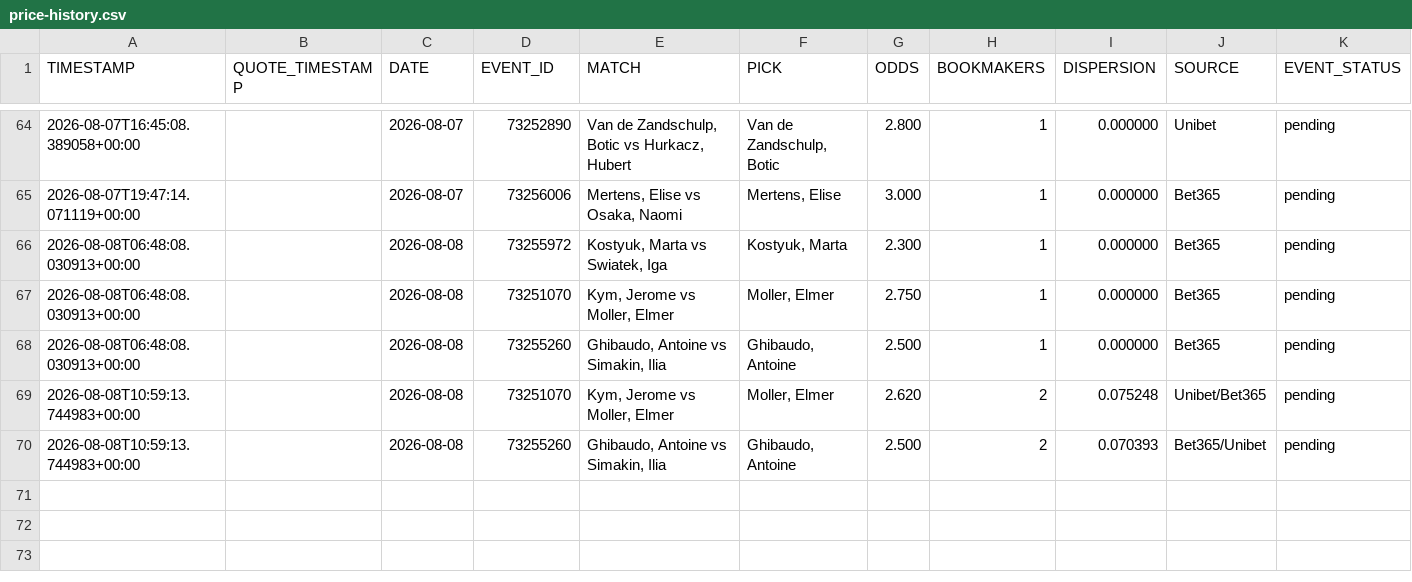
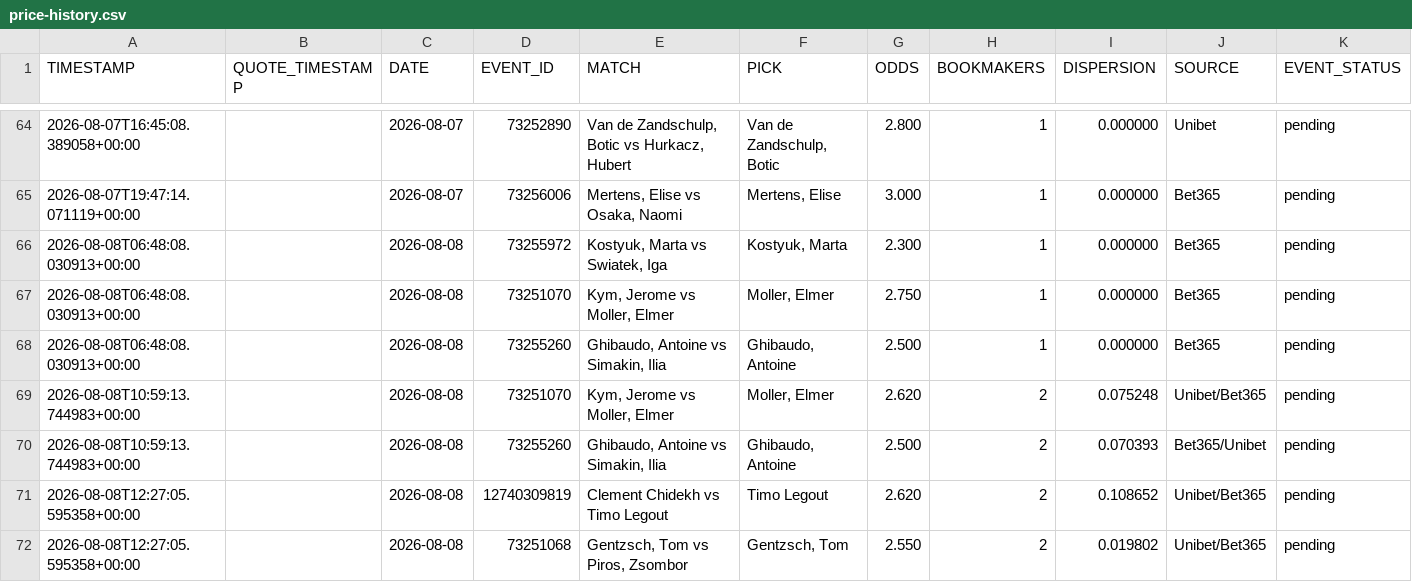
Before and after one commit to AguyfromaTown/betting, a CSV file: price-history.csv, drawn as a sheet; only a part is shown, gaps mark what is left out; rows hold the shown columns only; the diff names each change by its address in the sheet, - before the commit and + after, or states it on an @@ line.

```diff
--- a/price-history.csv
+++ b/price-history.csv
+row 71: 2026-08-08T12:27:05.595358+00:00 |  | 2026-08-08 | 12740309819 | Clement Chidekh vs Timo Legout | Timo Legout | 2.620 | 2 | 0.108652 | Unibet/Bet365 | pending
+row 72: 2026-08-08T12:27:05.595358+00:00 |  | 2026-08-08 | 73251068 | Gentzsch, Tom vs Piros, Zsombor | Gentzsch, Tom | 2.550 | 2 | 0.019802 | Unibet/Bet365 | pending
```
Also changed, not shown: pending-bets.csv, player-alias-review.csv, 16 other files.
